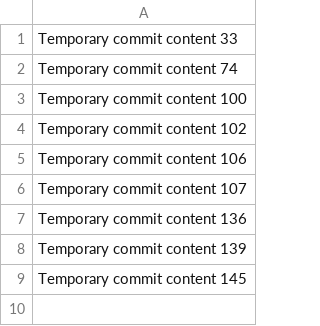
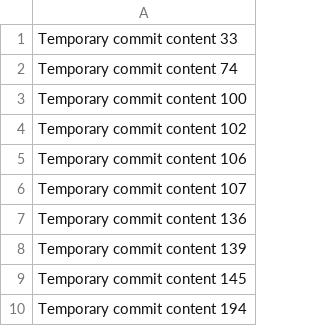
Before and after one commit to CodeForgeX2012/issue-labeler-bot, a CSV file: edt/data.csv, drawn as a sheet.

```diff
--- a/edt/data.csv
+++ b/edt/data.csv
@@ -9 +9,2 @@ Temporary commit content 139
 Temporary commit content 145
+Temporary commit content 194
```
